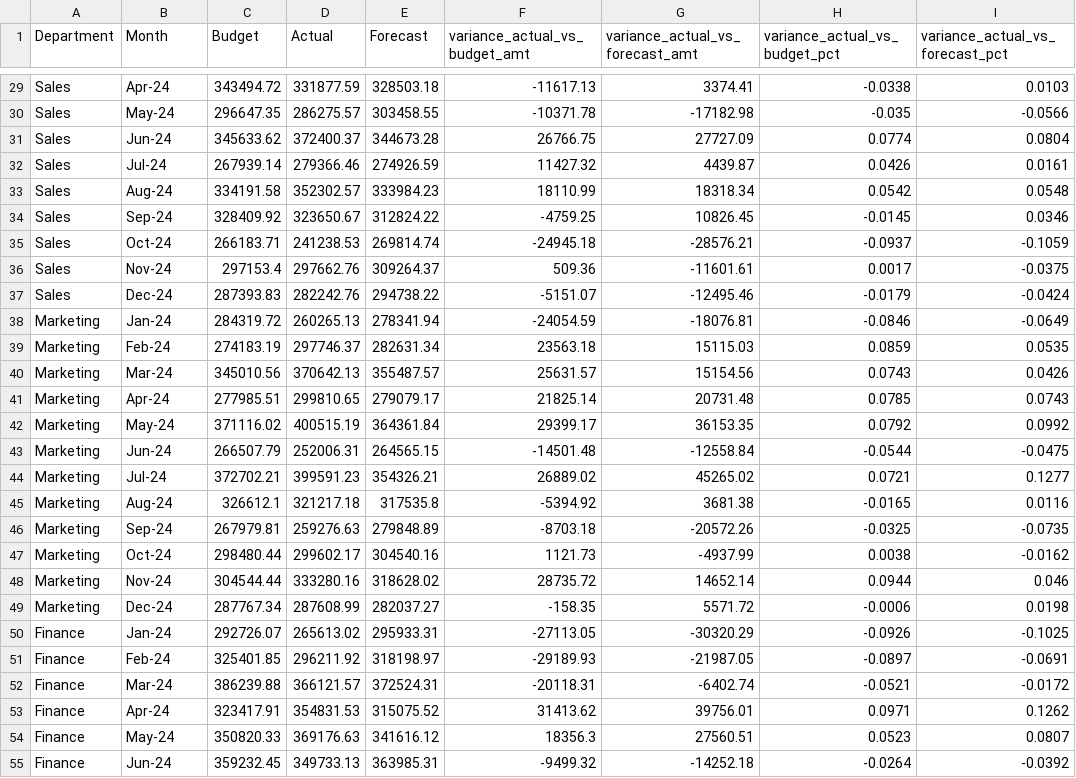
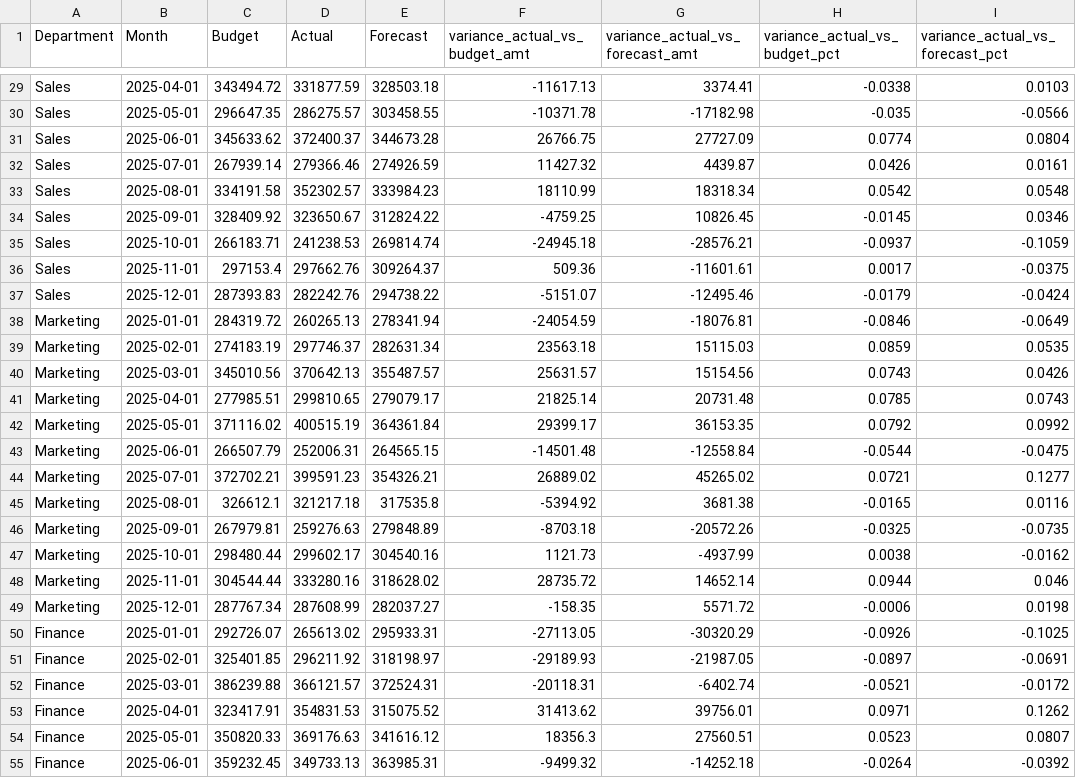
Before and after one commit to ameer-nassar/revenue-forecast-model, a CSV file: revenue_forecasting_dataset.csv, drawn as a sheet; only a part is shown, gaps mark what is left out; the diff covers the shown part only; the diff names each change by its address in the sheet, - before the commit and + after, or states it on an @@ line.

Commit message:
Update plots, executive summary, and dataset with corrected Month formatting

```diff
--- a/revenue_forecasting_dataset.csv
+++ b/revenue_forecasting_dataset.csv
-B29 (Month): Apr-24
+B29 (Month): 2025-04-01
-B30 (Month): May-24
+B30 (Month): 2025-05-01
-B31 (Month): Jun-24
+B31 (Month): 2025-06-01
-B32 (Month): Jul-24
+B32 (Month): 2025-07-01
-B33 (Month): Aug-24
+B33 (Month): 2025-08-01
-B34 (Month): Sep-24
+B34 (Month): 2025-09-01
-B35 (Month): Oct-24
+B35 (Month): 2025-10-01
-B36 (Month): Nov-24
+B36 (Month): 2025-11-01
-B37 (Month): Dec-24
+B37 (Month): 2025-12-01
-B38 (Month): Jan-24
+B38 (Month): 2025-01-01
-B39 (Month): Feb-24
+B39 (Month): 2025-02-01
-B40 (Month): Mar-24
+B40 (Month): 2025-03-01
-B41 (Month): Apr-24
+B41 (Month): 2025-04-01
-B42 (Month): May-24
+B42 (Month): 2025-05-01
-B43 (Month): Jun-24
+B43 (Month): 2025-06-01
-B44 (Month): Jul-24
+B44 (Month): 2025-07-01
-B45 (Month): Aug-24
+B45 (Month): 2025-08-01
-B46 (Month): Sep-24
+B46 (Month): 2025-09-01
-B47 (Month): Oct-24
+B47 (Month): 2025-10-01
-B48 (Month): Nov-24
+B48 (Month): 2025-11-01
-B49 (Month): Dec-24
+B49 (Month): 2025-12-01
-B50 (Month): Jan-24
+B50 (Month): 2025-01-01
-B51 (Month): Feb-24
+B51 (Month): 2025-02-01
-B52 (Month): Mar-24
+B52 (Month): 2025-03-01
-B53 (Month): Apr-24
+B53 (Month): 2025-04-01
-B54 (Month): May-24
+B54 (Month): 2025-05-01
-B55 (Month): Jun-24
+B55 (Month): 2025-06-01
```
Also changed, not shown: 71 edited cells elsewhere in this file, 3 other files.
